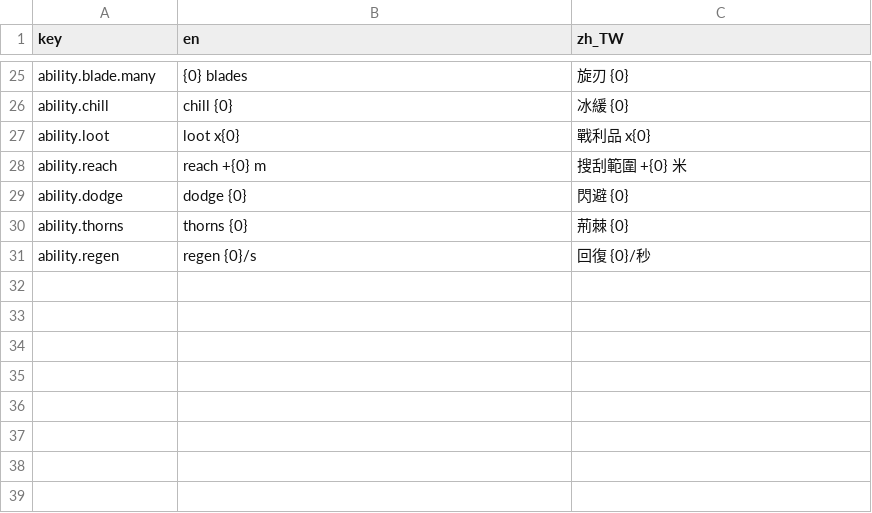
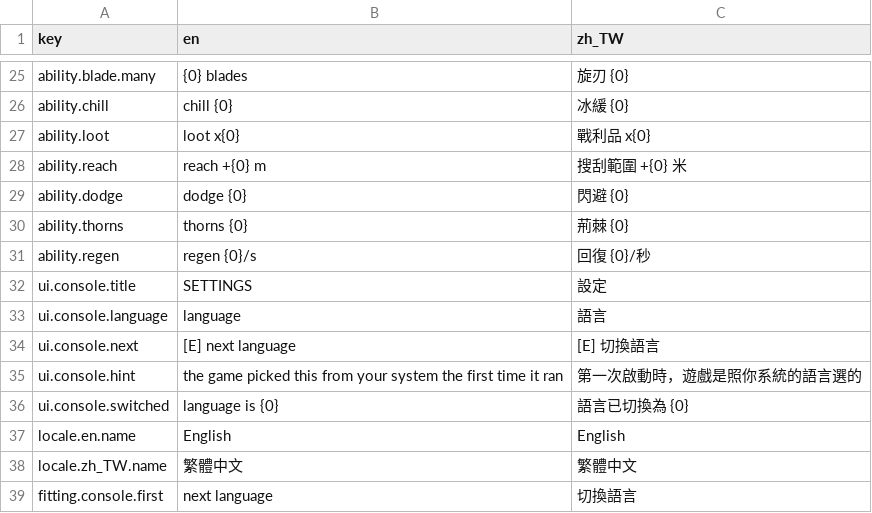
Before and after one commit to brentwu2000/godogen-survivors3d, a CSV file: art-src/ui/strings.csv, drawn as a sheet; only a part is shown, gaps mark what is left out; the diff names each change by its address in the sheet, - before the commit and + after, or states it on an @@ line.

```diff
--- a/art-src/ui/strings.csv
+++ b/art-src/ui/strings.csv
+row 32: ui.console.title | SETTINGS | 設定
+row 33: ui.console.language | language | 語言
+row 34: ui.console.next | [E] next language | [E] 切換語言
+row 35: ui.console.hint | the game picked this from your system the first time it ran | 第一次啟動時，遊戲是照你系統的語言選的
+row 36: ui.console.switched | language is {0} | 語言已切換為 {0}
+row 37: locale.en.name | English | English
+row 38: locale.zh_TW.name | 繁體中文 | 繁體中文
+row 39: fitting.console.first | next language | 切換語言
```
Also changed, not shown: 8 other files.
